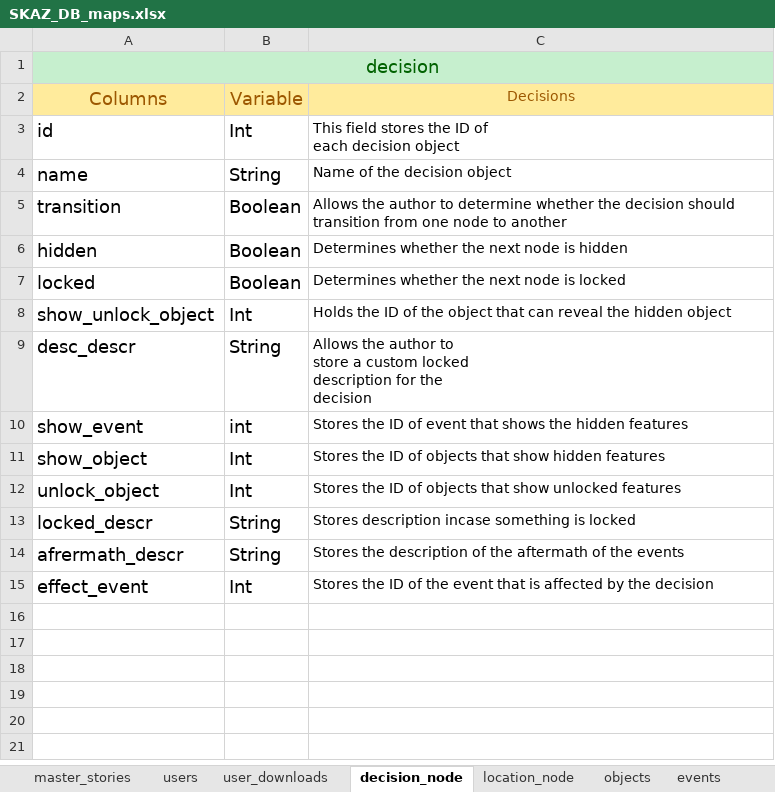
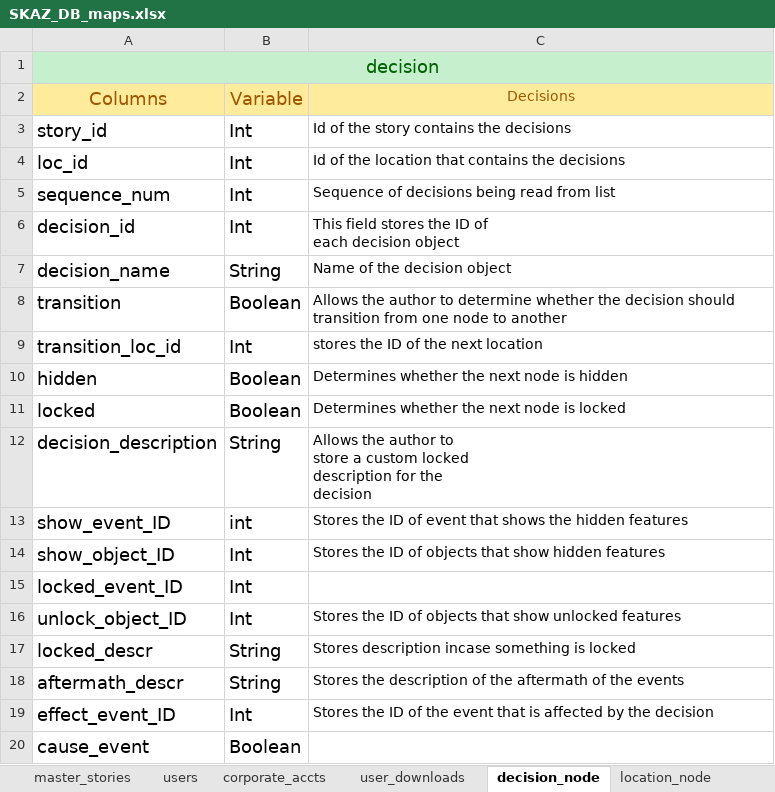
Before and after one commit to AudioOdyssey/AA1, an Excel workbook: SKAZ_DB_maps.xlsx, sheet decision_node, drawn as a sheet; values as stored, in another font and other column widths than the file's, no borders; removed rows and columns are numbered as before the commit, all else as after; the diff names each change by its address in the sheet, - before the commit and + after, or states it on an @@ line.

```diff
--- a/SKAZ_DB_maps.xlsx (sheet decision_node)
+++ b/SKAZ_DB_maps.xlsx (sheet decision_node)
+sheet tab: corporate_accts
+row 3: story_id | Int | Id of the story contains the decisions
+row 4: loc_id | Int | Id of the location that contains the decisions
+row 5: sequence_num | Int | Sequence of decisions being read from list
-A6: id
+A6: decision_id
-A7: name
+A7: decision_name
+row 9: transition_loc_id | Int | stores the ID of the next location
-row 8: show_unlock_object | Int | Holds the ID of the object that can reveal the hidden object
-A12: desc_descr
+A12: decision_description
-A13: show_event
+A13: show_event_ID
-A14: show_object
+A14: show_object_ID
+row 15: locked_event_ID | Int
-A16: unlock_object
+A16: unlock_object_ID
-A18: afrermath_descr
+A18: aftermath_descr
-A19: effect_event
+A19: effect_event_ID
+row 20: cause_event | Boolean
```
Also changed, not shown: sheet master_stories, sheet user_downloads, sheet location_node, sheet users, sheet objects, sheet events.
